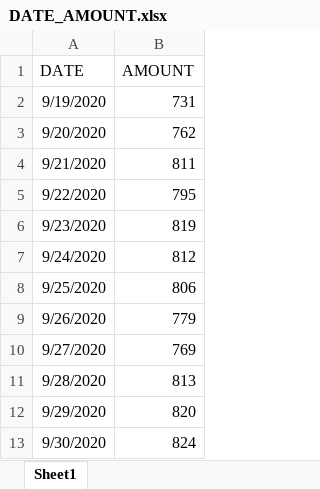
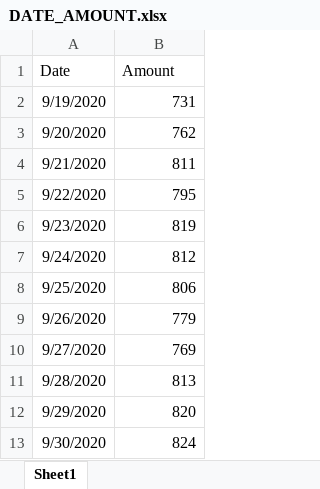
Before and after one commit to jl5639/DataVizClass_GSAPP2020, an Excel workbook: Self Quantification/DATE_AMOUNT.xlsx, sheet Sheet1, drawn as a sheet; values as stored, in another font and other column widths than the file's, no borders; removed rows and columns are numbered as before the commit, all else as after; the diff names each change by its address in the sheet, - before the commit and + after, or states it on an @@ line.

```diff
--- a/Self Quantification/DATE_AMOUNT.xlsx (sheet Sheet1)
+++ b/Self Quantification/DATE_AMOUNT.xlsx (sheet Sheet1)
-row 1: DATE | AMOUNT
+row 1: Date | Amount
```
Also changed, not shown: 2 other files.
